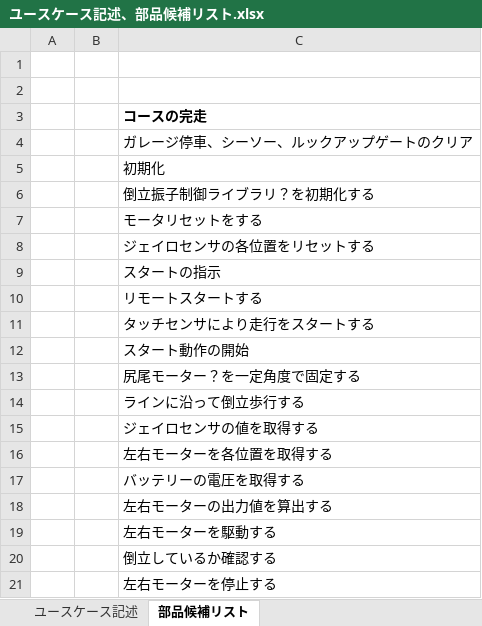
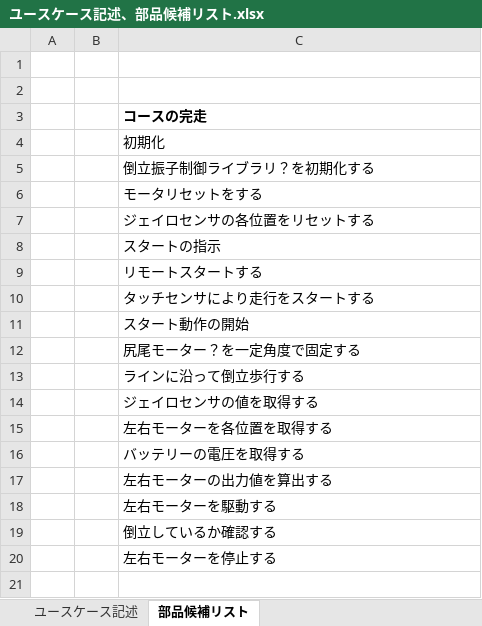
Before and after one commit to akita-lab-2019/model, an Excel workbook: ユースケース記述、部品候補リスト.xlsx, sheet 部品候補リスト, drawn as a sheet; values as stored, in another font and other column widths than the file's, no borders; the diff names each change by its address in the sheet, - before the commit and + after, or states it on an @@ line.

```diff
--- a/ユースケース記述、部品候補リスト.xlsx (sheet 部品候補リスト)
+++ b/ユースケース記述、部品候補リスト.xlsx (sheet 部品候補リスト)
-row 4:  |  | ガレージ停車、シーソー、ルックアップゲートのクリア
```
Also changed, not shown: sheet ユースケース記述.
